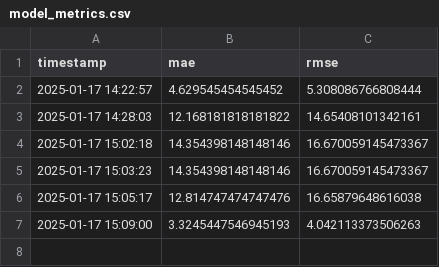
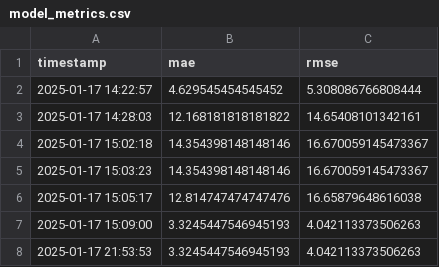
Before and after one commit to SarahE-Dev/weather-prediction-app, a CSV file: data/models/model_metrics.csv, drawn as a sheet.

```diff
--- a/data/models/model_metrics.csv
+++ b/data/models/model_metrics.csv
@@ -7 +7,2 @@ timestamp,mae,rmse
 2025-01-17 15:09:00,3.3245447546945193,4.042113373506263
+2025-01-17 21:53:53,3.3245447546945193,4.042113373506263
```
Also changed, not shown: data/observations/observations.csv, 2 other files.
